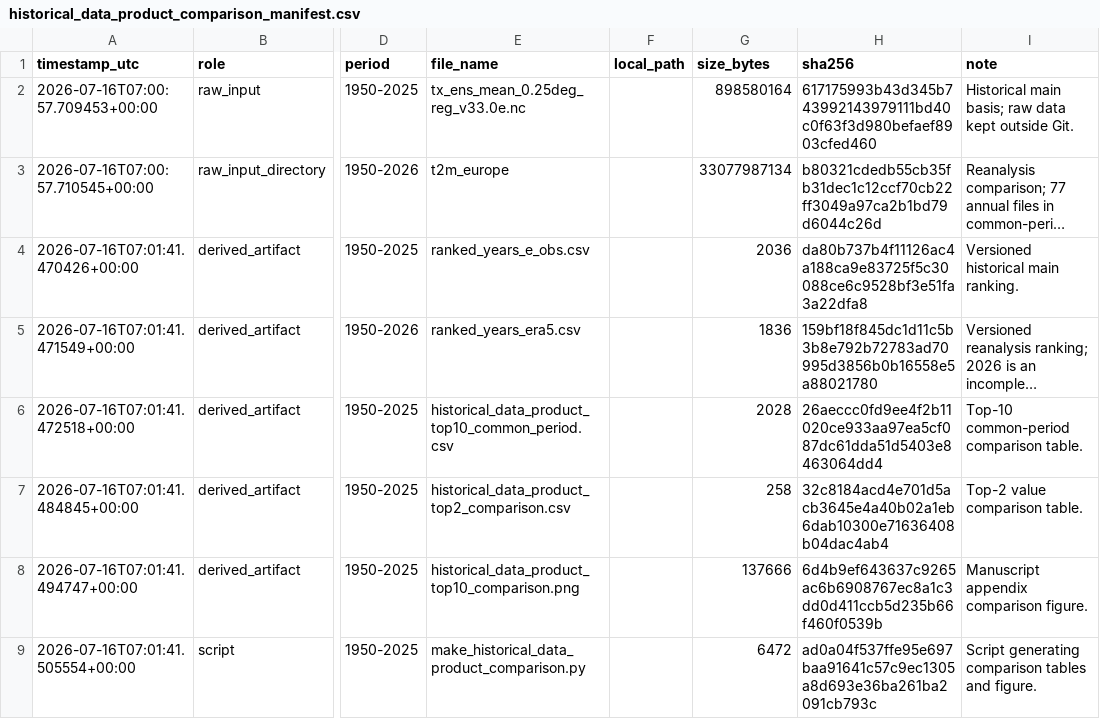
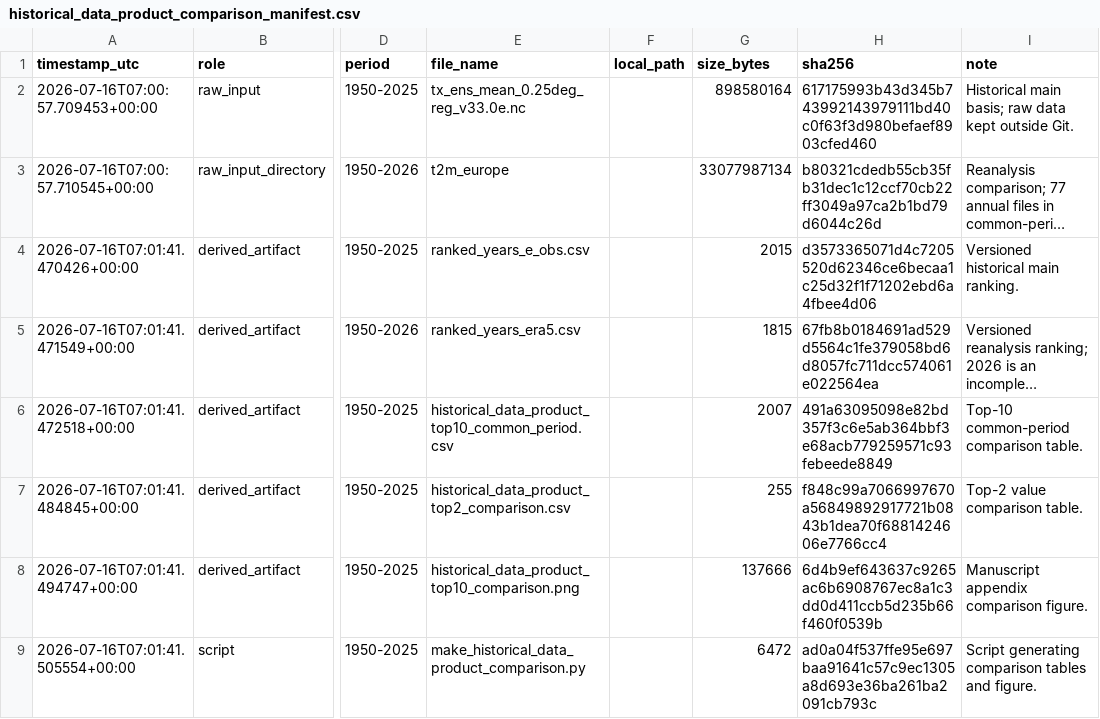
Before and after one commit to johannesschuhmacher/heatwave_definition, a CSV file: results/provenance/historical_data_product_comparison_manifest.csv, drawn as a sheet; only a part is shown, gaps mark what is left out; long unchanged cells end in …; the diff names each change by its address in the sheet, - before the commit and + after, or states it on an @@ line.

```diff
--- a/results/provenance/historical_data_product_comparison_manifest.csv
+++ b/results/provenance/historical_data_product_comparison_manifest.csv
-G4 (size_bytes): 2036
+G4 (size_bytes): 2015
-H4 (sha256): da80b737b4f11126ac4a188ca9e83725f5c30088ce6c9528bf3e51fa3a22dfa8
+H4 (sha256): d3573365071d4c7205520d62346ce6becaa1c25d32f1f71202ebd6a4fbee4d06
-G5 (size_bytes): 1836
+G5 (size_bytes): 1815
-H5 (sha256): 159bf18f845dc1d11c5b3b8e792b72783ad70995d3856b0b16558e5a88021780
+H5 (sha256): 67fb8b0184691ad529d5564c1fe379058bd6d8057fc711dcc574061e022564ea
-G6 (size_bytes): 2028
+G6 (size_bytes): 2007
-H6 (sha256): 26aeccc0fd9ee4f2b11020ce933aa97ea5cf087dc61dda51d5403e8463064dd4
+H6 (sha256): 491a63095098e82bd357f3c6e5ab364bbf3e68acb779259571c93febeede8849
-G7 (size_bytes): 258
+G7 (size_bytes): 255
-H7 (sha256): 32c8184acd4e701d5acb3645e4a40b02a1eb6dab10300e71636408b04dac4ab4
+H7 (sha256): f848c99a7066997670a56849892917721b0843b1dea70f6881424606e7766cc4
```
Also changed, not shown: 5 other files.
